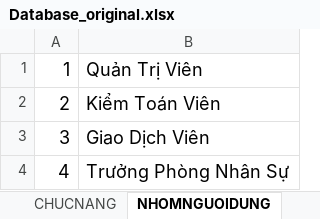
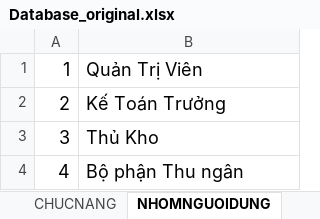
Before and after one commit to lhmson/MasterStore, an Excel workbook: MasterSaveDemo/Database_original.xlsx, sheet NHOMNGUOIDUNG, drawn as a sheet; values as stored, in another font and other column widths than the file's, no borders; the diff names each change by its address in the sheet, - before the commit and + after, or states it on an @@ line.

```diff
--- a/MasterSaveDemo/Database_original.xlsx (sheet NHOMNGUOIDUNG)
+++ b/MasterSaveDemo/Database_original.xlsx (sheet NHOMNGUOIDUNG)
-B2: Kiểm Toán Viên
+B2: Kế Toán Trưởng
-B3: Giao Dịch Viên
+B3: Thủ Kho
-B4: Trưởng Phòng Nhân Sự
+B4: Bộ phận Thu ngân
```
Also changed, not shown: sheet NGUOIDUNG, 16 other files.
